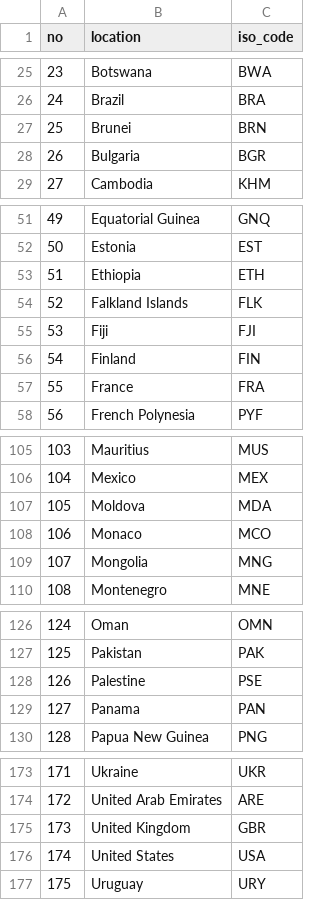
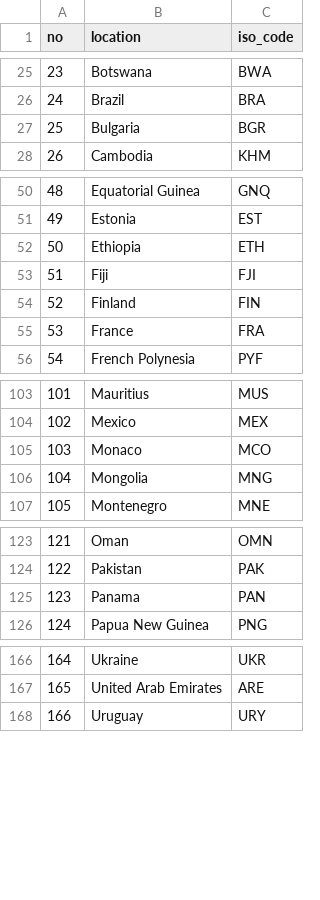
Before and after one commit to rsrishav/world_population, a CSV file: country_list.csv, drawn as a sheet; only a part is shown, gaps mark what is left out; removed rows and columns are numbered as before the commit, all else as after; the diff covers the shown part only; the diff names each change by its address in the sheet, - before the commit and + after, or states it on an @@ line.

```diff
--- a/country_list.csv
+++ b/country_list.csv
-row 27: 25 | Brunei | BRN
@@ column A (no) renumbered from row 27 down @@
-row 54: 52 | Falkland Islands | FLK
-row 107: 105 | Moldova | MDA
-row 128: 126 | Palestine | PSE
-row 175: 173 | United Kingdom | GBR
-row 176: 174 | United States | USA
```
Also changed, not shown: 3 removed rows elsewhere in this file, 1 other file.
